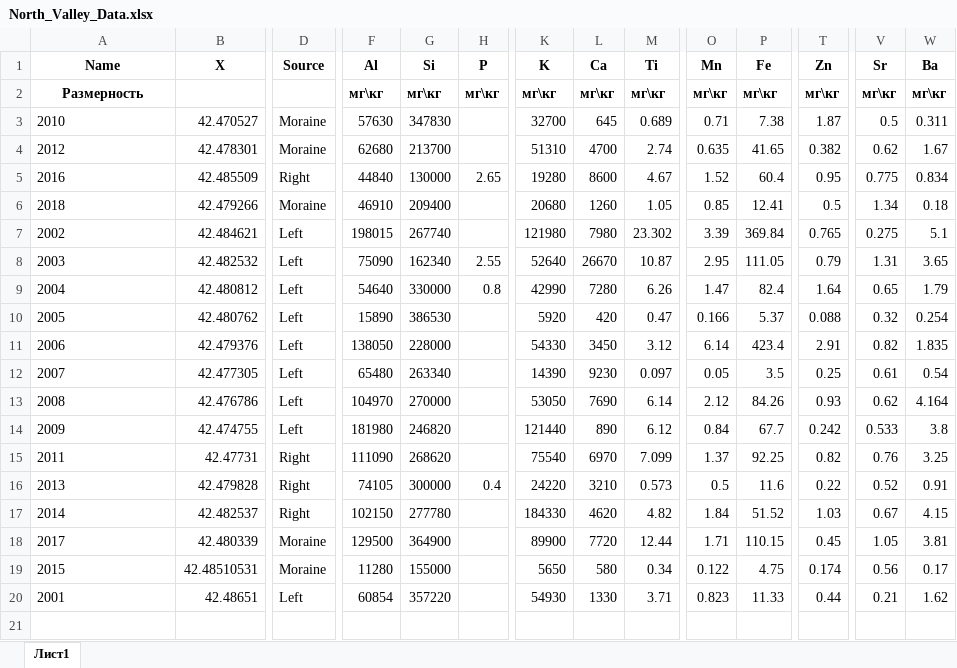
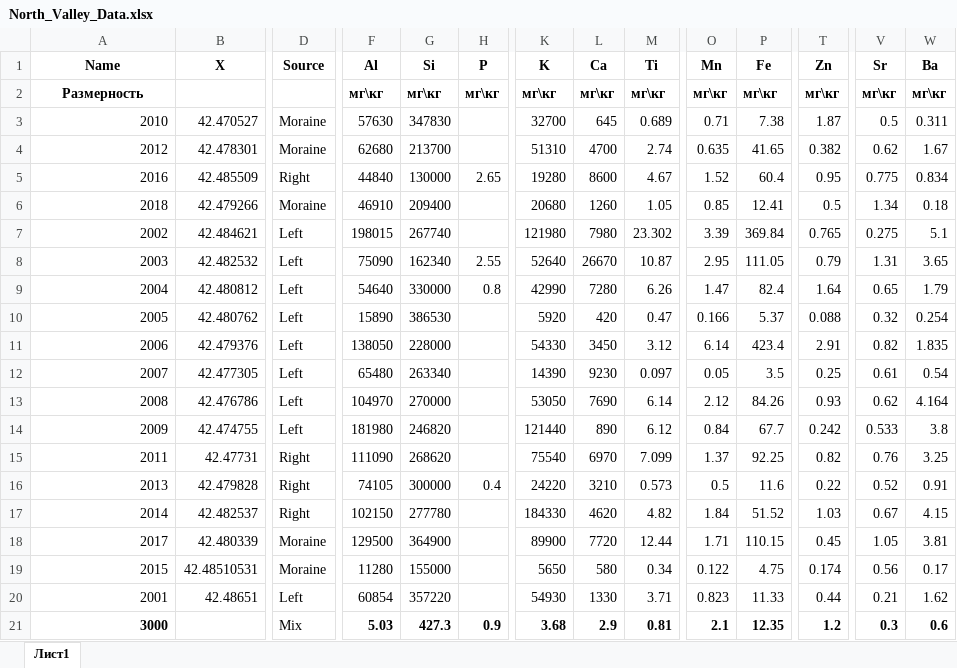
Before and after one commit to kizyalleski/FP, an Excel workbook: North_Valley/data/North_Valley_Data.xlsx, sheet Лист1, drawn as a sheet; only a part is shown, gaps mark what is left out; values as stored, in another font and other column widths than the file's, no borders; rows hold the shown columns only; the diff names each change by its address in the sheet, - before the commit and + after, or states it on an @@ line.

Commit message:
data reading is complete

```diff
--- a/North_Valley/data/North_Valley_Data.xlsx (sheet Лист1)
+++ b/North_Valley/data/North_Valley_Data.xlsx (sheet Лист1)
-A3:A20 alignment: left
+A3:A20 alignment: right
+row 21: 3000 |  | Mix | 5.03 | 427.3 | 0.9 | 3.68 | 2.9 | 0.81 | 2.1 | 12.35 | 1.2 | 0.3 | 0.6
```
Also changed, not shown: all_data/DON_FP_2020-2021.xlsx, 1 other file.
